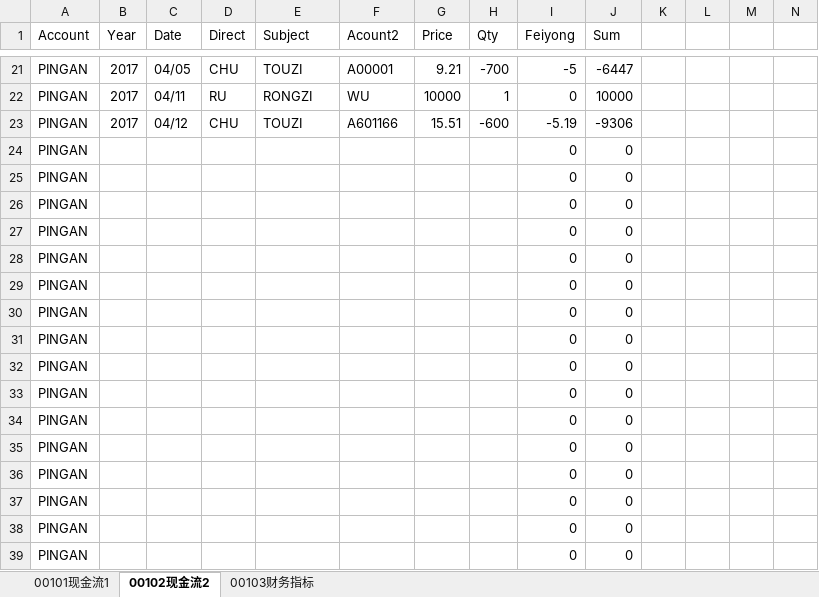
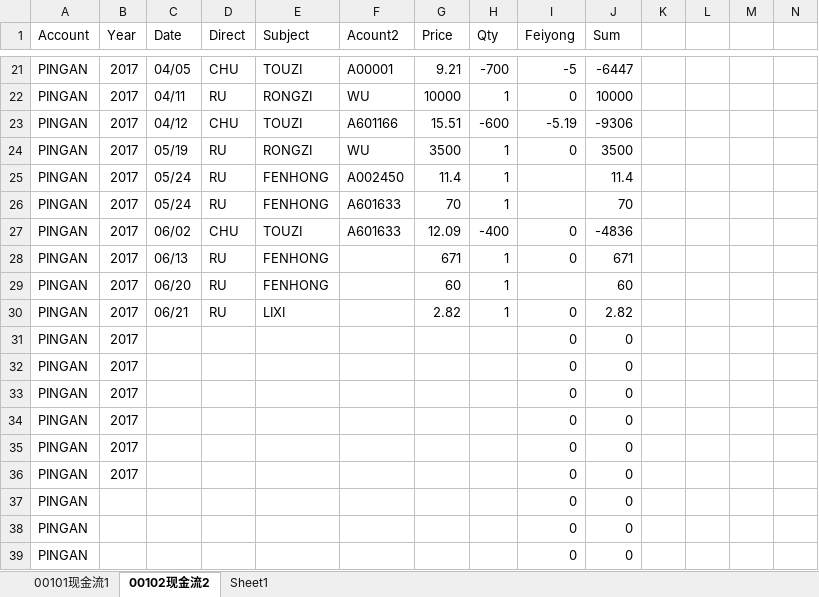
Before and after one commit to stockbrother/daydayup, an Excel workbook: stocks/Stocks_001.xlsx, sheet 00102现金流2, drawn as a sheet; only a part is shown, gaps mark what is left out; the shorter side is filled out with more unchanged rows; values as stored, in another font and other column widths than the file's, no borders; removed rows and columns are numbered as before the commit, all else as after; rows hold the shown columns only; the diff names each change by its address in the sheet, - before the commit and + after, or states it on an @@ line.

```diff
--- a/stocks/Stocks_001.xlsx (sheet 00102现金流2)
+++ b/stocks/Stocks_001.xlsx (sheet 00102现金流2)
-sheet tab: 00103财务指标
+sheet tab: Sheet1
-row 24: PINGAN |  |  |  |  |  |  |  | 0 | 0
-row 25: PINGAN |  |  |  |  |  |  |  | 0 | 0
-row 26: PINGAN |  |  |  |  |  |  |  | 0 | 0
-row 27: PINGAN |  |  |  |  |  |  |  | 0 | 0
+row 24: PINGAN | 2017 | 05/19 | RU | RONGZI | WU | 3500 | 1 | 0 | 3500
+row 25: PINGAN | 2017 | 05/24 | RU | FENHONG | A002450 | 11.4 | 1 |  | 11.4
+row 26: PINGAN | 2017 | 05/24 | RU | FENHONG | A601633 | 70 | 1 |  | 70
+row 27: PINGAN | 2017 | 06/02 | CHU | TOUZI | A601633 | 12.09 | -400 | 0 | -4836
+row 28: PINGAN | 2017 | 06/13 | RU | FENHONG |  | 671 | 1 | 0 | 671
+row 29: PINGAN | 2017 | 06/20 | RU | FENHONG |  | 60 | 1 |  | 60
+row 30: PINGAN | 2017 | 06/21 | RU | LIXI |  | 2.82 | 1 | 0 | 2.82
-B31:B36 (Year): (empty)
+B31:B36 (Year): 2017
```
Also changed, not shown: sheet 00101现金流1, formulas that keep their value, hidden cells.
